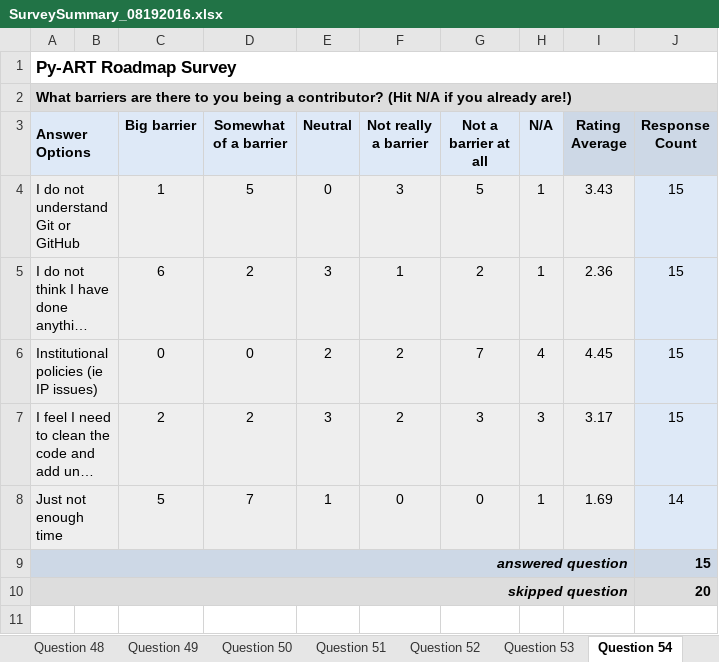
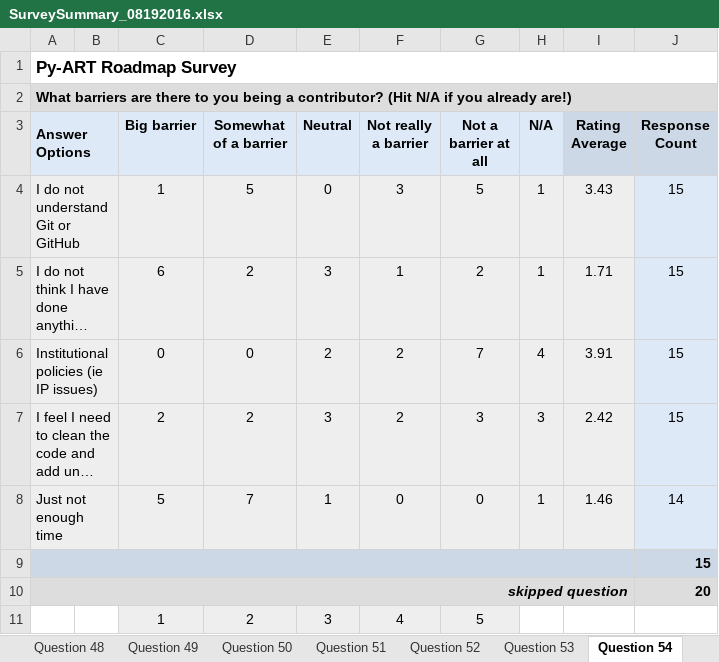
Before and after one commit to ANL-DIGR/pyart-roadmap, an Excel workbook: survey_data/SurveySummary_08192016.xlsx, sheet Question 54, drawn as a sheet; long unchanged cells end in …; values as stored, in another font and other column widths than the file's, no borders; charts and pictures not drawn; the diff names each change by its address in the sheet, - before the commit and + after, or states it on an @@ line.

Commit message:
FIX: Reversed weighting on rated questions
The questions
16,23: Barriers to using pyart
44,54: Barriers to contributing.

```diff
--- a/survey_data/SurveySummary_08192016.xlsx (sheet Question 54)
+++ b/survey_data/SurveySummary_08192016.xlsx (sheet Question 54)
-I5 (Rating Average): 2.36
+I5 (Rating Average): 1.71
-I6 (Rating Average): 4.45
+I6 (Rating Average): 3.91
-I7 (Rating Average): 3.17
+I7 (Rating Average): 2.42
-I8 (Rating Average): 1.69
+I8 (Rating Average): 1.46
-A9 (Answer Options): answered question
+A9 (Answer Options): (empty)
+row 11:  |  | 1 | 2 | 3 | 4 | 5
```
Also changed, not shown: sheet Question 16, sheet Question 23, sheet Question 44, formulas that keep their value, charts or pictures.
